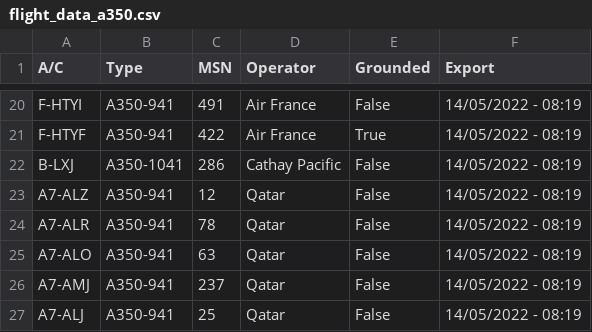
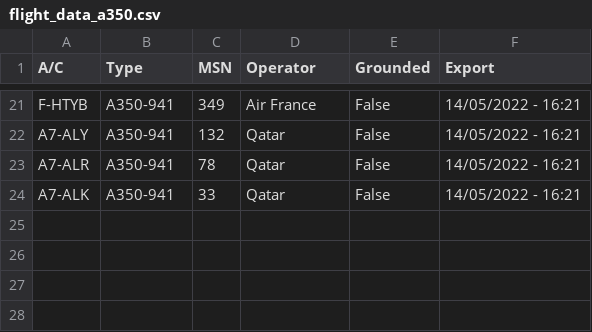
Before and after one commit to clintjb/clintjb.github.v2, a CSV file: _data/flight_data_a350.csv, drawn as a sheet; only a part is shown, gaps mark what is left out; removed rows and columns are numbered as before the commit, all else as after; the diff covers the shown part only; the diff names each change by its address in the sheet, - before the commit and + after, or states it on an @@ line.

```diff
--- a/_data/flight_data_a350.csv
+++ b/_data/flight_data_a350.csv
-A21 (A/C): F-HTYI
+A21 (A/C): F-HTYB
-C21 (MSN): 491
+C21 (MSN): 349
-F21 (Export): 14/05/2022 - 08:19
+F21 (Export): 14/05/2022 - 16:21
-row 21: F-HTYF | A350-941 | 422 | Air France | True | 14/05/2022 - 08:19
-row 22: B-LXJ | A350-1041 | 286 | Cathay Pacific | False | 14/05/2022 - 08:19
-A22 (A/C): A7-ALZ
+A22 (A/C): A7-ALY
-C22 (MSN): 12
+C22 (MSN): 132
-F22:F24 (Export): 14/05/2022 - 08:19
+F22:F24 (Export): 14/05/2022 - 16:21
-A24 (A/C): A7-ALO
+A24 (A/C): A7-ALK
-C24 (MSN): 63
+C24 (MSN): 33
-row 26: A7-AMJ | A350-941 | 237 | Qatar | False | 14/05/2022 - 08:19
-row 27: A7-ALJ | A350-941 | 25 | Qatar | False | 14/05/2022 - 08:19
```
Also changed, not shown: 8 added rows, 7 removed rows and 22 edited cells elsewhere in this file, 1 other file.
